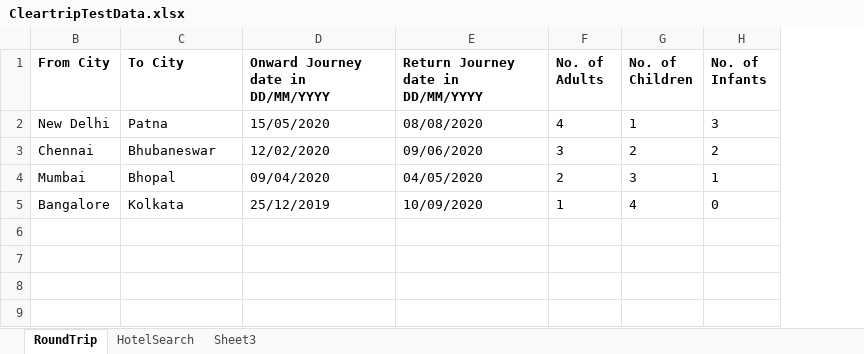
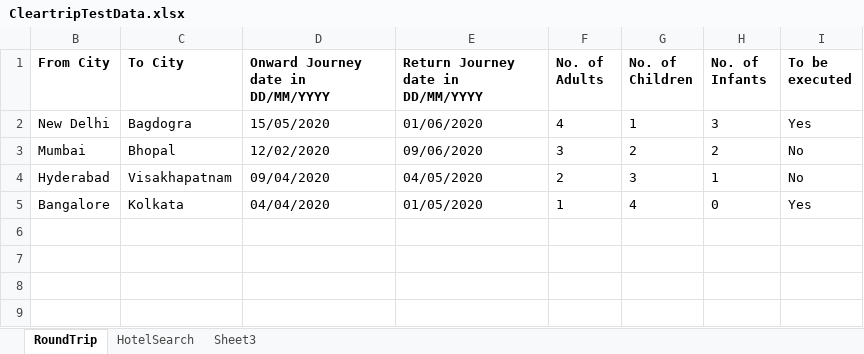
Before and after one commit to Upakaran/MavenTest, an Excel workbook: MevenDemoTest/src/CleartripTestData.xlsx, sheet RoundTrip, drawn as a sheet; values as stored, in another font and other column widths than the file's, no borders; the diff names each change by its address in the sheet, - before the commit and + after, or states it on an @@ line.

```diff
--- a/MevenDemoTest/src/CleartripTestData.xlsx (sheet RoundTrip)
+++ b/MevenDemoTest/src/CleartripTestData.xlsx (sheet RoundTrip)
+column I (To be executed), rows 2-5: Yes | No | No | Yes
-C2 (To City): Patna
+C2 (To City): Bagdogra
-E2: 08/08/2020
+E2: 01/06/2020
-B3 (From City): Chennai
+B3 (From City): Mumbai
-C3 (To City): Bhubaneswar
+C3 (To City): Bhopal
-B4 (From City): Mumbai
+B4 (From City): Hyderabad
-C4 (To City): Bhopal
+C4 (To City): Visakhapatnam
-D5: 25/12/2019
+D5: 04/04/2020
-E5: 10/09/2020
+E5: 01/05/2020
+row 6: (empty)
+row 7: (empty)
+row 8: (empty)
+row 9: (empty)
```
Also changed, not shown: sheet HotelSearch, hidden cells, 43 other files.
